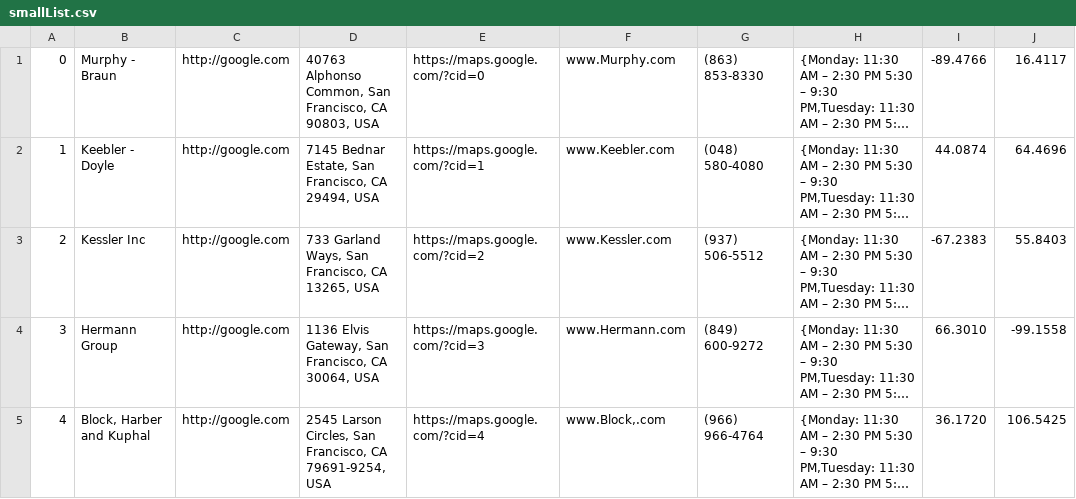
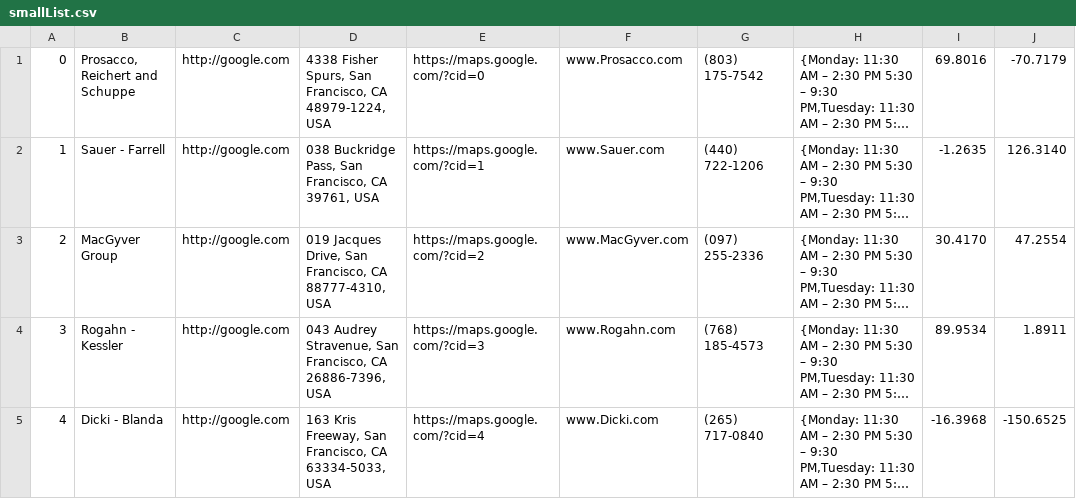
Before and after one commit to feastbeast/sidebar, a CSV file: database/smallList.csv, drawn as a sheet; only a part is shown; long unchanged cells end in …; the diff covers the shown part only; the diff names each change by its address in the sheet, - before the commit and + after, or states it on an @@ line.

```diff
--- a/database/smallList.csv
+++ b/database/smallList.csv
-B1: Murphy - Braun
+B1: Prosacco, Reichert and Schuppe
-D1: 40763 Alphonso Common, San Francisco, CA 90803, USA
+D1: 4338 Fisher Spurs, San Francisco, CA 48979-1224, USA
-F1: www.Murphy.com
+F1: www.Prosacco.com
-G1: (863) 853-8330
+G1: (803) 175-7542
-I1: -89.4766
+I1: 69.8016
-J1: 16.4117
+J1: -70.7179
-B2: Keebler - Doyle
+B2: Sauer - Farrell
-D2: 7145 Bednar Estate, San Francisco, CA 29494, USA
+D2: 038 Buckridge Pass, San Francisco, CA 39761, USA
-F2: www.Keebler.com
+F2: www.Sauer.com
-G2: (048) 580-4080
+G2: (440) 722-1206
-I2: 44.0874
+I2: -1.2635
-J2: 64.4696
+J2: 126.3140
-B3: Kessler Inc
+B3: MacGyver Group
-D3: 733 Garland Ways, San Francisco, CA 13265, USA
+D3: 019 Jacques Drive, San Francisco, CA 88777-4310, USA
-F3: www.Kessler.com
+F3: www.MacGyver.com
-G3: (937) 506-5512
+G3: (097) 255-2336
-I3: -67.2383
+I3: 30.4170
-J3: 55.8403
+J3: 47.2554
-B4: Hermann Group
+B4: Rogahn - Kessler
-D4: 1136 Elvis Gateway, San Francisco, CA 30064, USA
+D4: 043 Audrey Stravenue, San Francisco, CA 26886-7396, USA
-F4: www.Hermann.com
+F4: www.Rogahn.com
-G4: (849) 600-9272
+G4: (768) 185-4573
-I4: 66.3010
+I4: 89.9534
-J4: -99.1558
+J4: 1.8911
-B5: Block, Harber and Kuphal
+B5: Dicki - Blanda
-D5: 2545 Larson Circles, San Francisco, CA 79691-9254, USA
+D5: 163 Kris Freeway, San Francisco, CA 63334-5033, USA
-F5: www.Block,.com
+F5: www.Dicki.com
-G5: (966) 966-4764
+G5: (265) 717-0840
-I5: 36.1720
+I5: -16.3968
-J5: 106.5425
+J5: -150.6525
```
Also changed, not shown: 36 edited cells elsewhere in this file, 4 other files.
